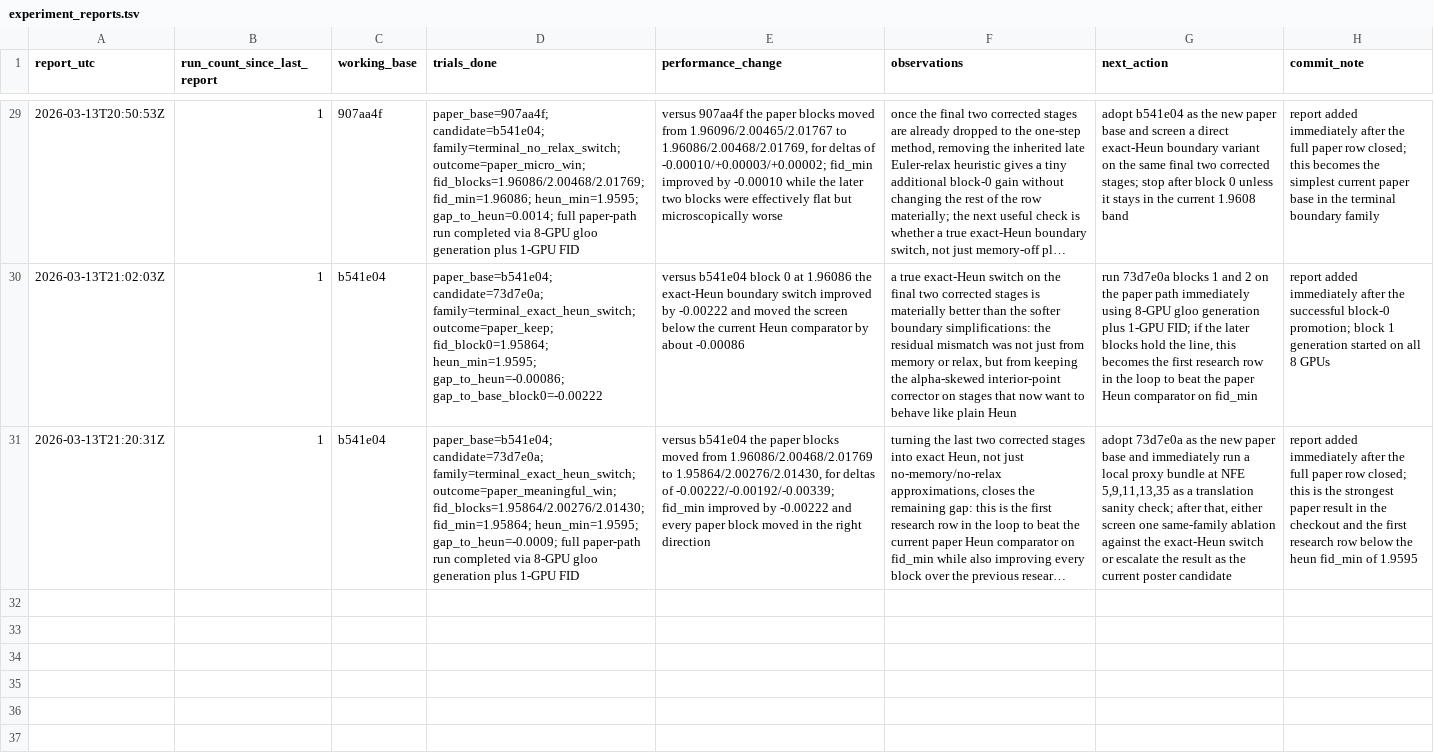
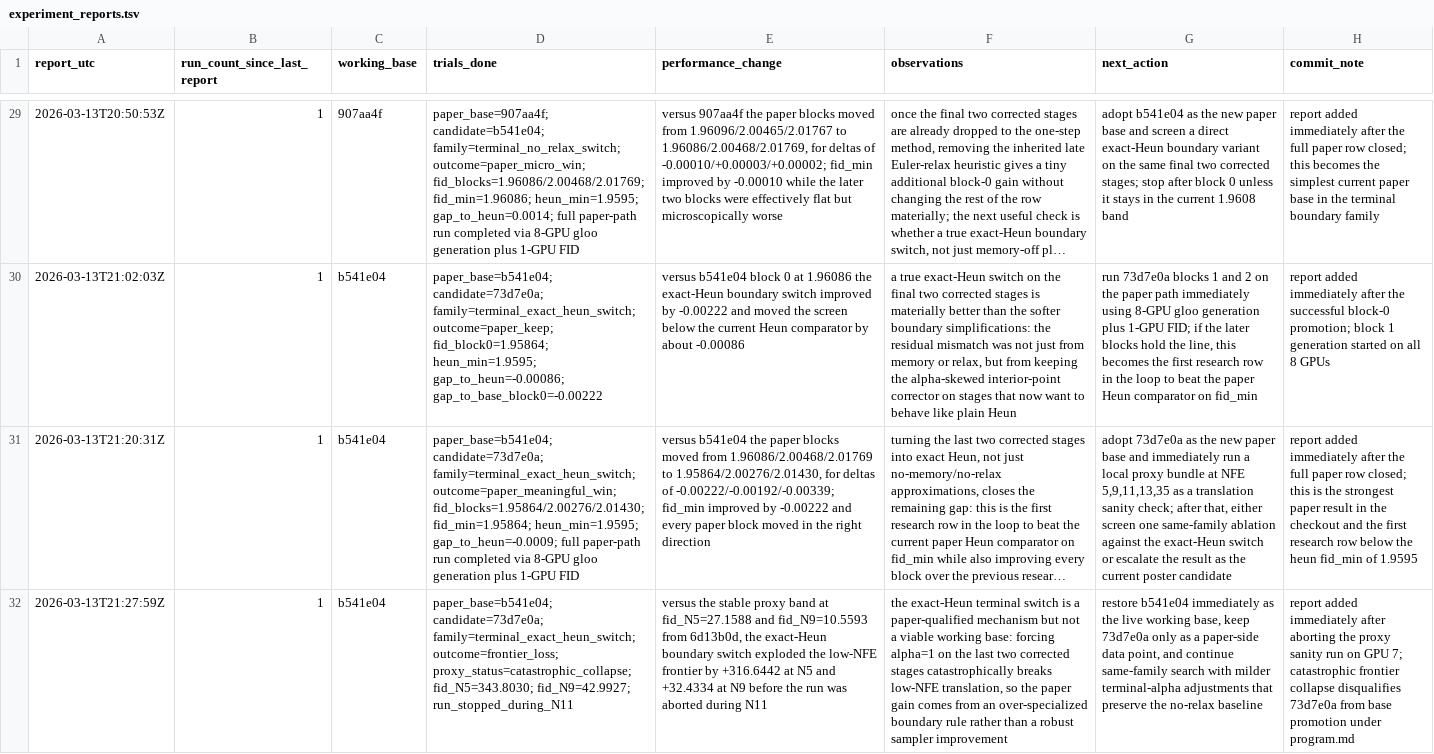
Before and after one commit to Colanora/improved-edm, a TSV file: experiment_reports.tsv, drawn as a sheet; only a part is shown, gaps mark what is left out; long unchanged cells end in …; the diff names each change by its address in the sheet, - before the commit and + after, or states it on an @@ line.

```diff
--- a/experiment_reports.tsv
+++ b/experiment_reports.tsv
+row 32: 2026-03-13T21:27:59Z | 1 | b541e04 | paper_base=b541e04; candidate=73d7e0a; family=terminal_exact_heun_switch; outcome=frontier_loss; proxy_status=catastrophic_collapse; fid_N5=343.8030; fid_N9=42.9927; run_stopped_during_N11 | versus the stable proxy band at fid_N5=27.1588 and fid_N9=10.5593 from 6d13b0d, the exact-Heun boundary switch exploded the low-NFE frontier by +316.6442 at N5 and +32.4334 at N9 before the run was aborted during N11 | the exact-Heun terminal switch is a paper-qualified mechanism but not a viable working base: forcing alpha=1 on the last two corrected stages catastrophically breaks low-NFE translation, so the paper gain comes from an over-specialized boundary rule rather than a robust sampler improvement | restore b541e04 immediately as the live working base, keep 73d7e0a only as a paper-side data point, and continue same-family search with milder terminal-alpha adjustments that preserve the no-relax baseline | report added immediately after aborting the proxy sanity run on GPU 7; catastrophic frontier collapse disqualifies 73d7e0a from base promotion under program.md
```
Also changed, not shown: 1 other file.
